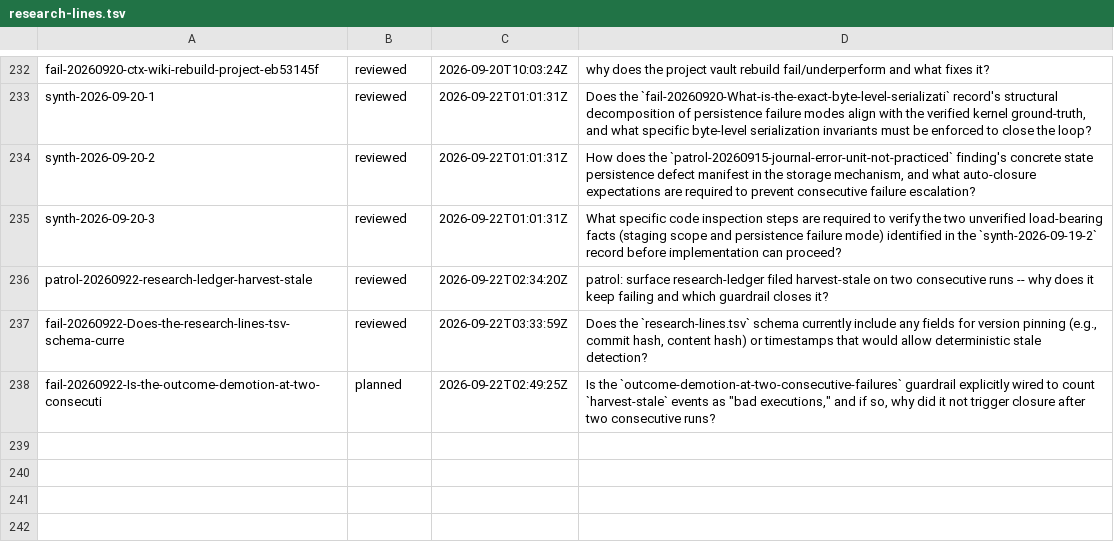
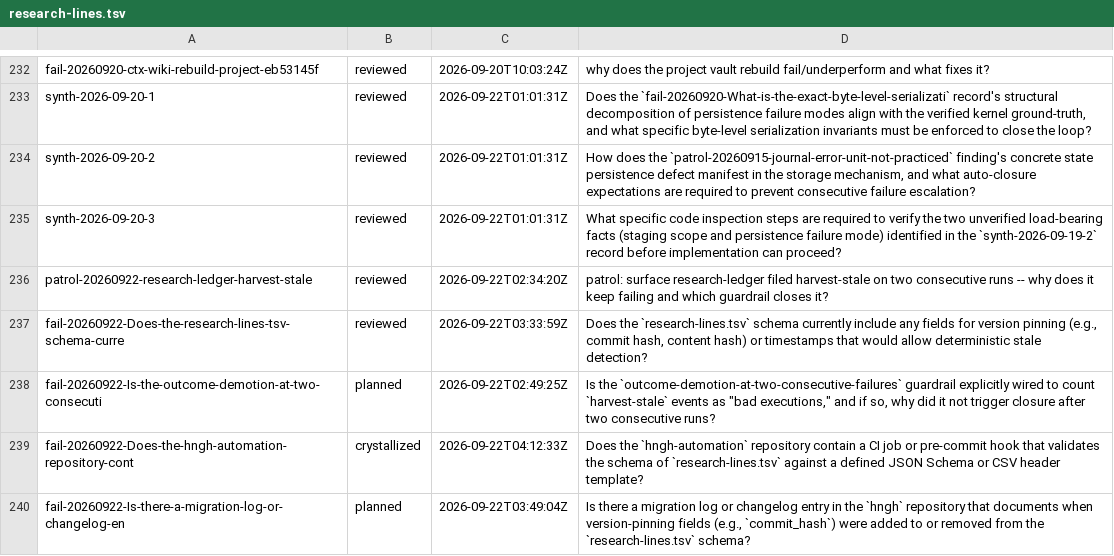
Before and after one commit to boundring/hngh, a TSV file: automation/research-lines.tsv, drawn as a sheet; only a part is shown, gaps mark what is left out.

Commit message:
research: fail-20260922-Does-the-hngh-automation-repository-cont crystallized

```diff
--- a/automation/research-lines.tsv
+++ b/automation/research-lines.tsv
@@ -238 +238,3 @@ fail-20260922-Does-the-research-lines-tsv-schema-curre	reviewed	2026-09-22T03:33
 fail-20260922-Is-the-outcome-demotion-at-two-consecuti	planned	2026-09-22T02:49:25Z	Is the `outcome-demotion-at-two-consecutive-failures` guardrail explicitly wired to count `harvest-stale` events as "bad executions," and if so, why did it not trigger closure after two consecutive runs?
+fail-20260922-Does-the-hngh-automation-repository-cont	crystallized	2026-09-22T04:12:33Z	Does the `hngh-automation` repository contain a CI job or pre-commit hook that validates the schema of `research-lines.tsv` against a defined JSON Schema or CSV header template?
+fail-20260922-Is-there-a-migration-log-or-changelog-en	planned	2026-09-22T03:49:04Z	Is there a migration log or changelog entry in the `hngh` repository that documents when version-pinning fields (e.g., `commit_hash`) were added to or removed from the `research-lines.tsv` schema?
```
Also changed, not shown: 1 other file.
